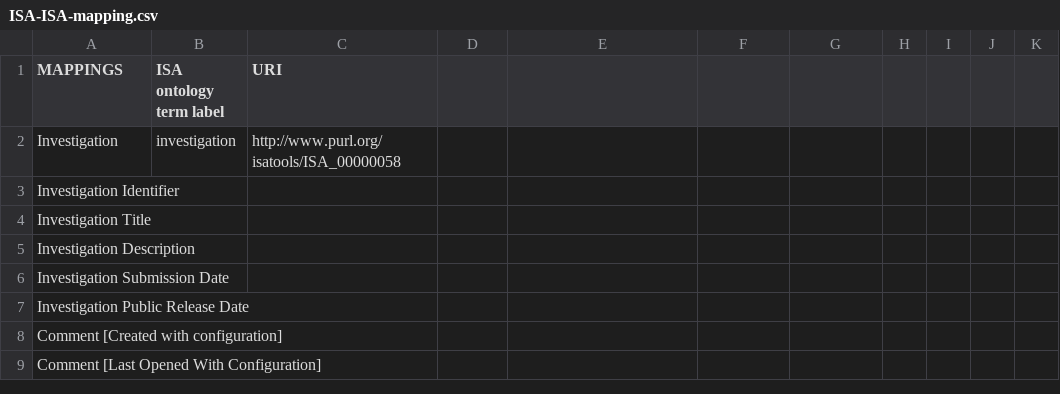
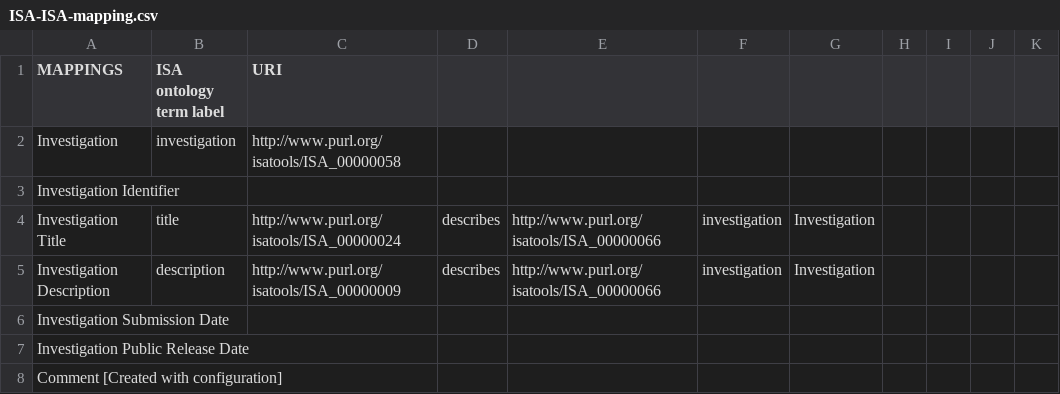
Before and after one commit to ISA-tools/linkedISA, a CSV file: isa2owl-core/src/main/resources/mappings/ISA-ISA-mapping.csv, drawn as a sheet; only a part is shown; the shorter side is filled out with more unchanged rows.

Commit message:
Changes to ISA-ISA-mapping

```diff
--- a/isa2owl-core/src/main/resources/mappings/ISA-ISA-mapping.csv
+++ b/isa2owl-core/src/main/resources/mappings/ISA-ISA-mapping.csv
@@ -3,4 +3,4 @@ Investigation,investigation,http://www.purl.org/isatools/ISA_00000058,,,,,,,,
 Investigation Identifier,,,,,,,,,,
-Investigation Title,,,,,,,,,,
-Investigation Description,,,,,,,,,,
+Investigation Title,title,http://www.purl.org/isatools/ISA_00000024,describes,http://www.purl.org/isatools/ISA_00000066,investigation,Investigation,,,,,,,
+Investigation Description,description,http://www.purl.org/isatools/ISA_00000009,describes,http://www.purl.org/isatools/ISA_00000066,investigation,Investigation,,,,,,,
 Investigation Submission Date,,,,,,,,,,
```
